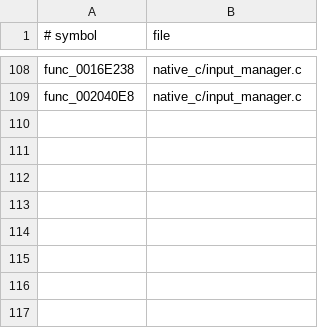
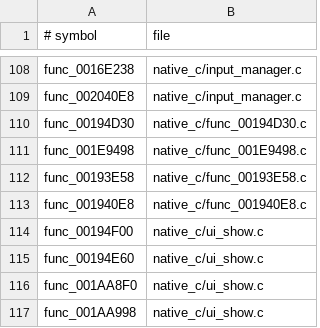
Before and after one commit to OpenThievius/OpenThievius, a TSV file: port/game/sly1-us/hand/backfills.tsv, drawn as a sheet; only a part is shown, gaps mark what is left out; the diff names each change by its address in the sheet, - before the commit and + after, or states it on an @@ line.

Commit message:
fix(port): advance Sly title menu startup

```diff
--- a/port/game/sly1-us/hand/backfills.tsv
+++ b/port/game/sly1-us/hand/backfills.tsv
+row 110: func_00194D30 | native_c/func_00194D30.c
+row 111: func_001E9498 | native_c/func_001E9498.c
+row 112: func_00193E58 | native_c/func_00193E58.c
+row 113: func_001940E8 | native_c/func_001940E8.c
+row 114: func_00194F00 | native_c/ui_show.c
+row 115: func_00194E60 | native_c/ui_show.c
+row 116: func_001AA8F0 | native_c/ui_show.c
+row 117: func_001AA998 | native_c/ui_show.c
```
Also changed, not shown: 6 other files.
